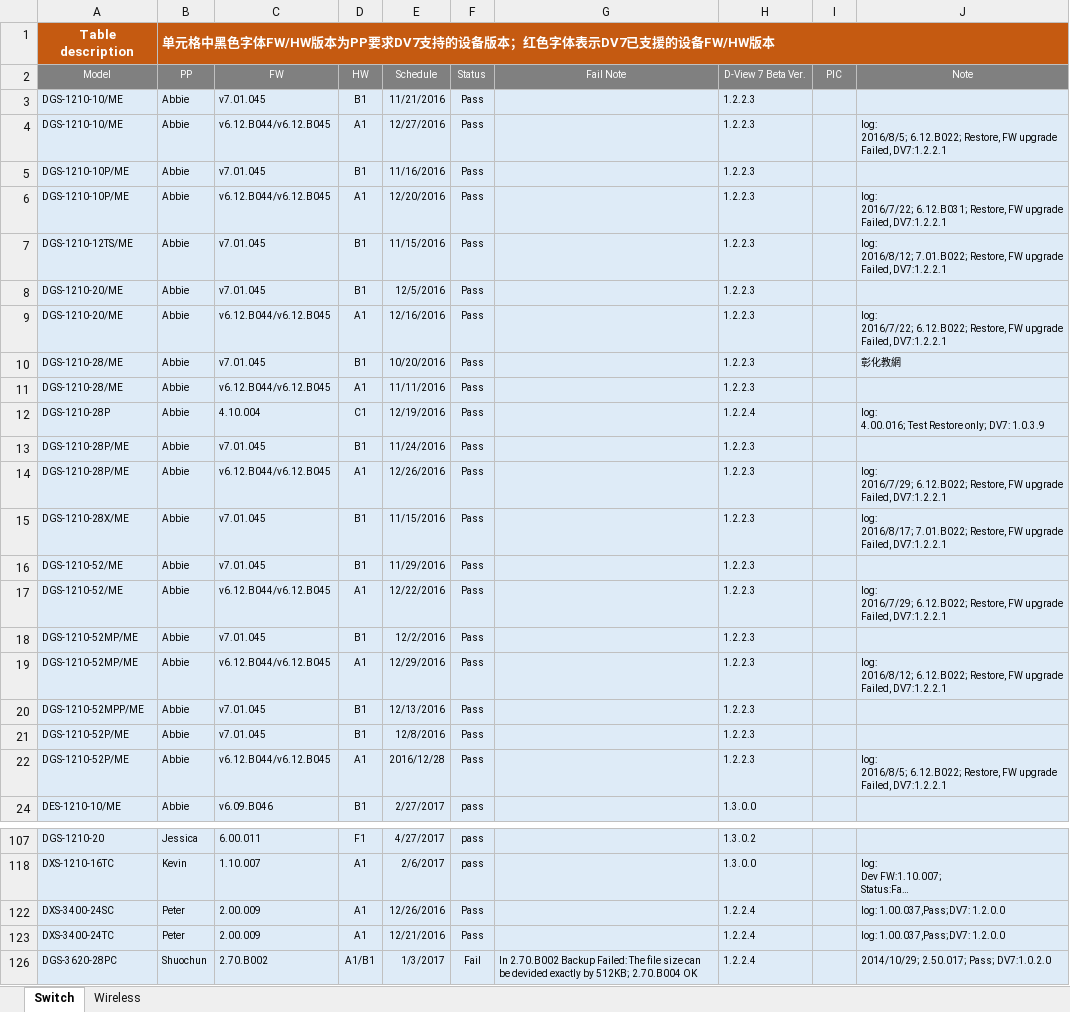
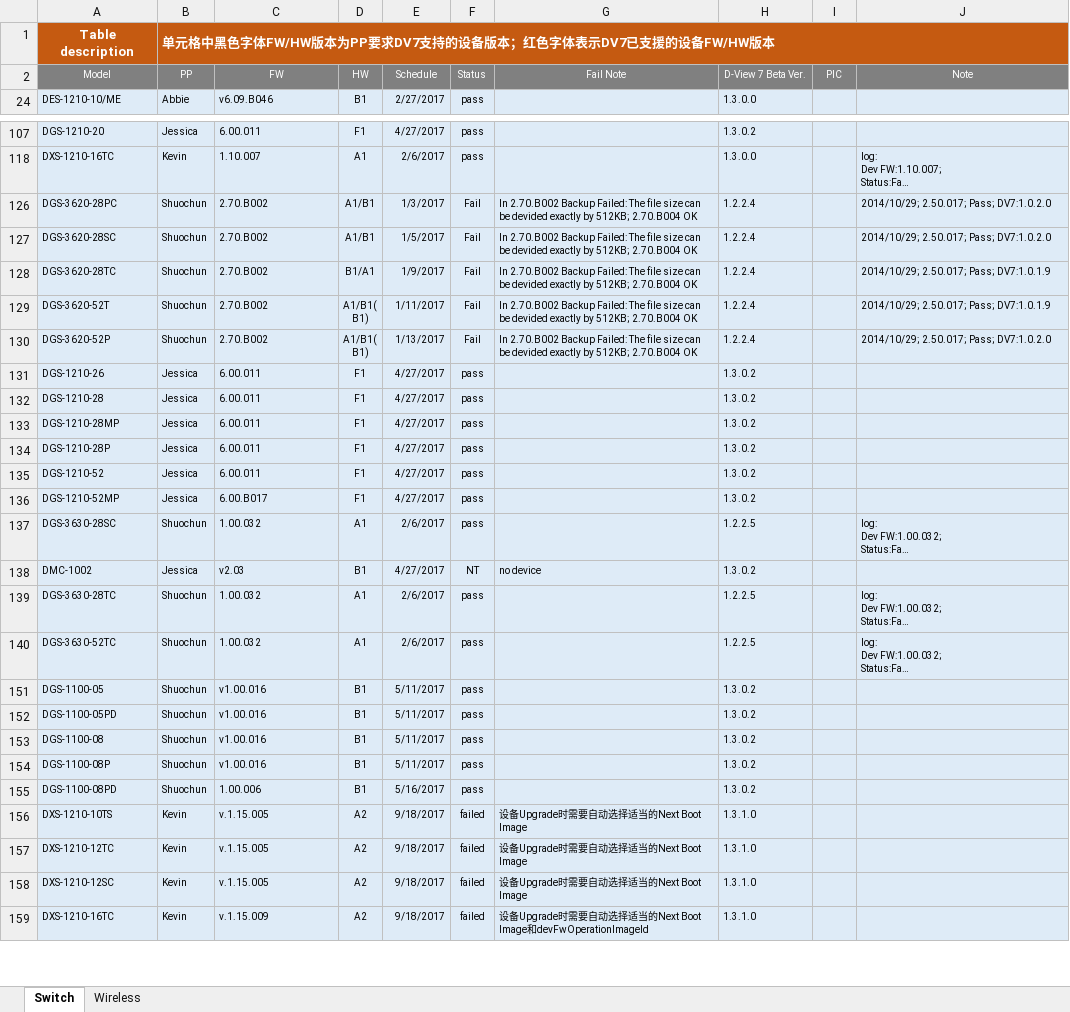
Before and after one commit to Li-Liu-Old/Script, an Excel workbook: DV7 Devices Support List.xlsx, sheet Switch, drawn as a sheet; only a part is shown, gaps mark what is left out; the shorter side is filled out with more unchanged rows; long unchanged cells end in …; values as stored, in another font and other column widths than the file's, no borders; removed rows and columns are numbered as before the commit, all else as after; ↵ is a line break in a cell; the diff covers the shown part only; the diff names each change by its address in the sheet, - before the commit and + after, or states it on an @@ line.

```diff
--- a/DV7 Devices Support List.xlsx (sheet Switch)
+++ b/DV7 Devices Support List.xlsx (sheet Switch)
@@ row 3 hidden: DGS-1210-10/ME | Abbie | v7.01.045 | B1 | 11/21/2016 | Pass |  | 1.2.2.3 @@
@@ row 4 hidden: DGS-1210-10/ME | Abbie | v6.12.B044/v6.12.B045 | A1 | 12/27/2016 | Pass |  | 1.2.2.3 |  | log: ↵ 2016/8/5; 6.12.B022; Restore, FW upgrade Failed, DV7:1.2.2.1 @@
@@ row 5 hidden: DGS-1210-10P/ME | Abbie | v7.01.045 | B1 | 11/16/2016 | Pass |  | 1.2.2.3 @@
@@ row 6 hidden: DGS-1210-10P/ME | Abbie | v6.12.B044/v6.12.B045 | A1 | 12/20/2016 | Pass |  | 1.2.2.3 |  | log: ↵ 2016/7/22; 6.12.B031; Restore, FW upgrade Failed, DV7:1.2.2.1 @@
@@ row 7 hidden: DGS-1210-12TS/ME | Abbie | v7.01.045 | B1 | 11/15/2016 | Pass |  | 1.2.2.3 |  | log: ↵ 2016/8/12; 7.01.B022; Restore, FW upgrade Failed, DV7:1.2.2.1 @@
@@ row 8 hidden: DGS-1210-20/ME | Abbie | v7.01.045 | B1 | 12/5/2016 | Pass |  | 1.2.2.3 @@
@@ row 9 hidden: DGS-1210-20/ME | Abbie | v6.12.B044/v6.12.B045 | A1 | 12/16/2016 | Pass |  | 1.2.2.3 |  | log: ↵ 2016/7/22; 6.12.B022; Restore, FW upgrade Failed, DV7:1.2.2.1 @@
@@ row 10 hidden: DGS-1210-28/ME | Abbie | v7.01.045 | B1 | 10/20/2016 | Pass |  | 1.2.2.3 |  | 彰化教網 @@
@@ row 11 hidden: DGS-1210-28/ME | Abbie | v6.12.B044/v6.12.B045 | A1 | 11/11/2016 | Pass |  | 1.2.2.3 @@
@@ row 12 hidden: DGS-1210-28P | Abbie | 4.10.004 | C1 | 12/19/2016 | Pass |  | 1.2.2.4 |  | log: ↵ 4.00.016; Test Restore only; DV7: 1.0.3.9 @@
@@ row 13 hidden: DGS-1210-28P/ME | Abbie | v7.01.045 | B1 | 11/24/2016 | Pass |  | 1.2.2.3 @@
@@ row 14 hidden: DGS-1210-28P/ME | Abbie | v6.12.B044/v6.12.B045 | A1 | 12/26/2016 | Pass |  | 1.2.2.3 |  | log: ↵ 2016/7/29; 6.12.B022; Restore, FW upgrade Failed, DV7:1.2.2.1 @@
@@ row 15 hidden: DGS-1210-28X/ME | Abbie | v7.01.045 | B1 | 11/15/2016 | Pass |  | 1.2.2.3 |  | log: ↵ 2016/8/17; 7.01.B022; Restore, FW upgrade Failed, DV7:1.2.2.1 @@
@@ row 16 hidden: DGS-1210-52/ME | Abbie | v7.01.045 | B1 | 11/29/2016 | Pass |  | 1.2.2.3 @@
@@ row 17 hidden: DGS-1210-52/ME | Abbie | v6.12.B044/v6.12.B045 | A1 | 12/22/2016 | Pass |  | 1.2.2.3 |  | log: ↵ 2016/7/29; 6.12.B022; Restore, FW upgrade Failed, DV7:1.2.2.1 @@
@@ row 18 hidden: DGS-1210-52MP/ME | Abbie | v7.01.045 | B1 | 12/2/2016 | Pass |  | 1.2.2.3 @@
@@ row 19 hidden: DGS-1210-52MP/ME | Abbie | v6.12.B044/v6.12.B045 | A1 | 12/29/2016 | Pass |  | 1.2.2.3 |  | log: ↵ 2016/8/12; 6.12.B022; Restore, FW upgrade Failed, DV7:1.2.2.1 @@
@@ row 20 hidden: DGS-1210-52MPP/ME | Abbie | v7.01.045 | B1 | 12/13/2016 | Pass |  | 1.2.2.3 @@
@@ row 21 hidden: DGS-1210-52P/ME | Abbie | v7.01.045 | B1 | 12/8/2016 | Pass |  | 1.2.2.3 @@
@@ row 22 hidden: DGS-1210-52P/ME | Abbie | v6.12.B044/v6.12.B045 | A1 | 2016/12/28 | Pass |  | 1.2.2.3 |  | log: ↵ 2016/8/5; 6.12.B022; Restore, FW upgrade Failed, DV7:1.2.2.1 @@
@@ row 122 hidden: DXS-3400-24SC | Peter | 2.00.009 | A1 | 12/26/2016 | Pass |  | 1.2.2.4 |  | log: 1.00.037,Pass;DV7: 1.2.0.0 @@
@@ row 123 hidden: DXS-3400-24TC | Peter | 2.00.009 | A1 | 12/21/2016 | Pass |  | 1.2.2.4 |  | log: 1.00.037,Pass;DV7: 1.2.0.0 @@
```
Also changed, not shown: 3 added rows, 14 hidden or unhidden rows and 16 edited cells elsewhere in this sheet, 7 other files.
